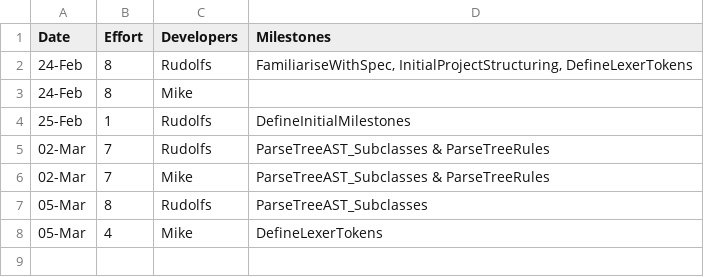
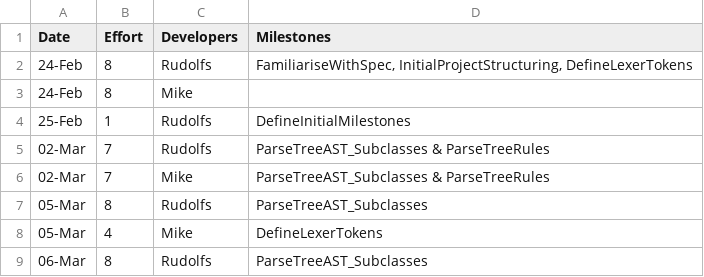
Before and after one commit to MikeIsMike/CPP_compiler, a CSV file: management/effort-log.csv, drawn as a sheet; the diff names each change by its address in the sheet, - before the commit and + after, or states it on an @@ line.

Commit message:
Effort log

```diff
--- a/management/effort-log.csv
+++ b/management/effort-log.csv
+row 9: 06-Mar | 8 | Rudolfs | ParseTreeAST_Subclasses
```
Also changed, not shown: management/milestones.csv.
